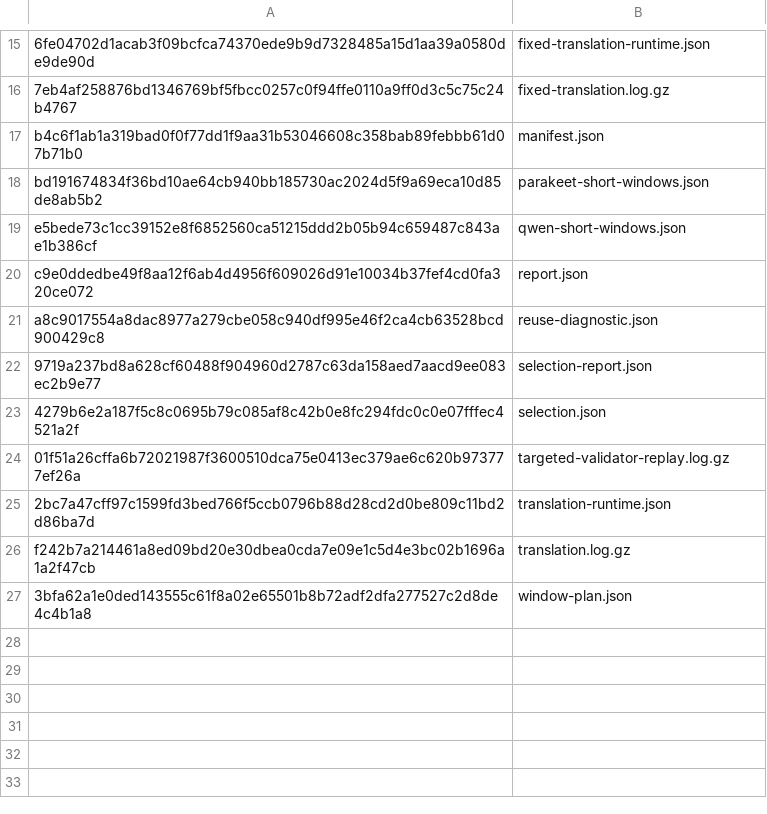
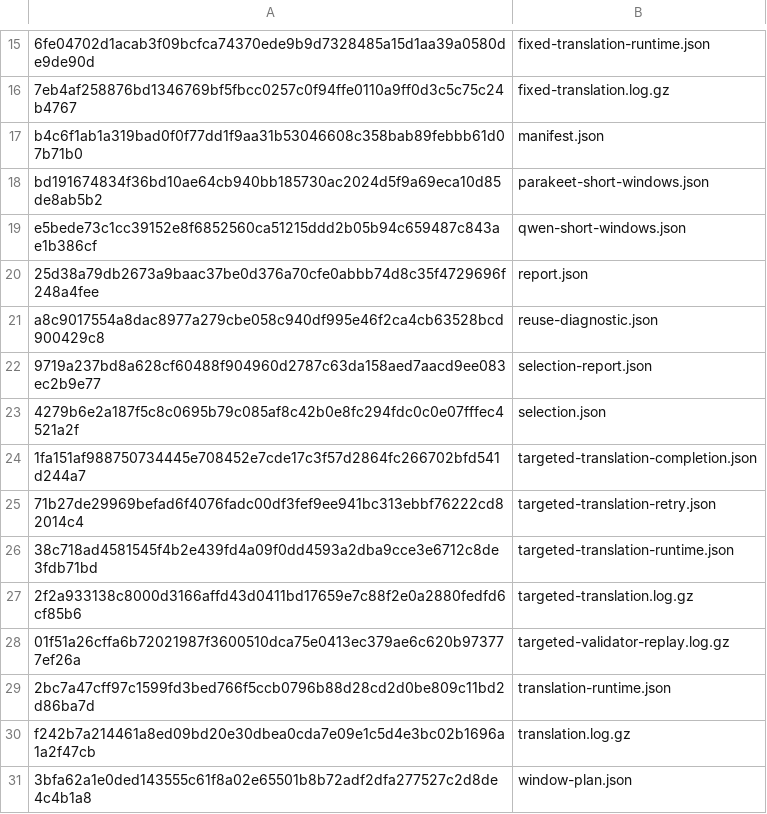
Before and after one commit to Apoze/whisperASR, a TSV file: docs/japanese-live/experiments/evidence/E28/sha256.tsv, drawn as a sheet; only a part is shown, gaps mark what is left out.

Commit message:
fix: finalize adaptive translation evidence

```diff
--- a/docs/japanese-live/experiments/evidence/E28/sha256.tsv
+++ b/docs/japanese-live/experiments/evidence/E28/sha256.tsv
@@ -19,3 +19,3 @@ bd191674834f36bd10ae64cb940bb185730ac2024d5f9a69eca10d85de8ab5b2	parakeet-short-
 e5bede73c1cc39152e8f6852560ca51215ddd2b05b94c659487c843ae1b386cf	qwen-short-windows.json
-c9e0ddedbe49f8aa12f6ab4d4956f609026d91e10034b37fef4cd0fa320ce072	report.json
+25d38a79db2673a9baac37be0d376a70cfe0abbb74d8c35f4729696f248a4fee	report.json
 a8c9017554a8dac8977a279cbe058c940df995e46f2ca4cb63528bcd900429c8	reuse-diagnostic.json
@@ -23,2 +23,6 @@ a8c9017554a8dac8977a279cbe058c940df995e46f2ca4cb63528bcd900429c8	reuse-diagnosti
 4279b6e2a187f5c8c0695b79c085af8c42b0e8fc294fdc0c0e07fffec4521a2f	selection.json
+1fa151af988750734445e708452e7cde17c3f57d2864fc266702bfd541d244a7	targeted-translation-completion.json
+71b27de29969befad6f4076fadc00df3fef9ee941bc313ebbf76222cd82014c4	targeted-translation-retry.json
+38c718ad4581545f4b2e439fd4a09f0dd4593a2dba9cce3e6712c8de3fdb71bd	targeted-translation-runtime.json
+2f2a933138c8000d3166affd43d0411bd17659e7c88f2e0a2880fedfd6cf85b6	targeted-translation.log.gz
 01f51a26cffa6b72021987f3600510dca75e0413ec379ae6c620b973777ef26a	targeted-validator-replay.log.gz
```
Also changed, not shown: 8 other files.
